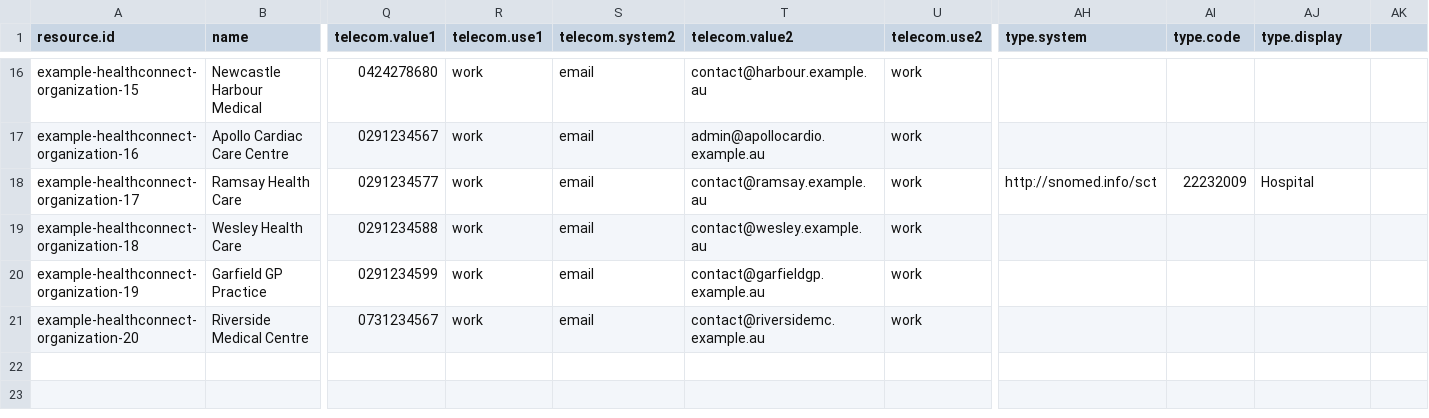
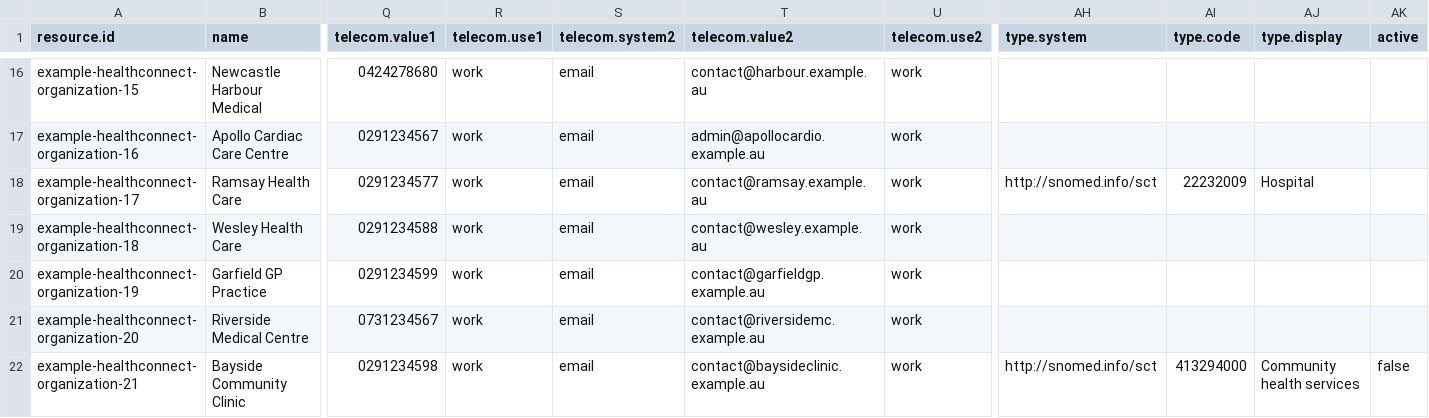
Before and after one commit to steveswinsburg/fhir-test-data-generator, a CSV file: input/hcpd-26.0.0/Organization.data.csv, drawn as a sheet; only a part is shown, gaps mark what is left out; rows hold the shown columns only; the diff names each change by its address in the sheet, - before the commit and + after, or states it on an @@ line.

```diff
--- a/input/hcpd-26.0.0/Organization.data.csv
+++ b/input/hcpd-26.0.0/Organization.data.csv
-AK1: (empty)
+AK1: active
+row 22: example-healthconnect-organization-21 | Bayside Community Clinic | 0291234598 | work | email | contact@baysideclinic.example.au | work | http://snomed.info/sct | 413294000 | Community health services | false
```
Also changed, not shown: input/hcpd-26.0.0/Endpoint.data.csv, input/hcpd-26.0.0/HealthcareService.data.csv, 4 other files.
